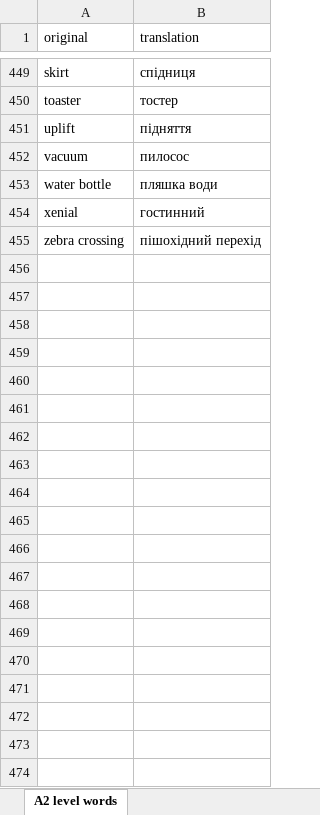
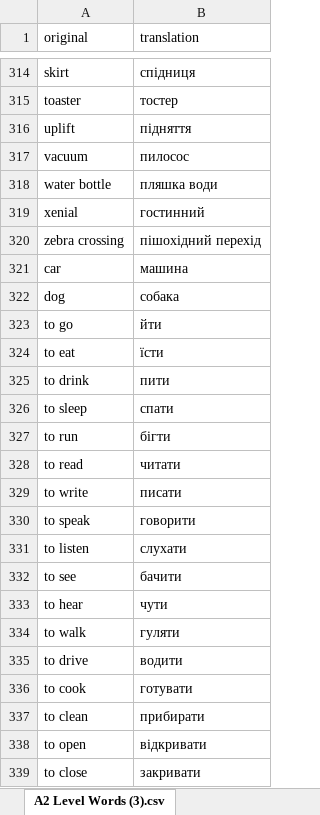
Before and after one commit to YehorVoitenko/ClanityLangPublic, an Excel workbook: constants/files/A2 LEVEL WORDS.xlsx, sheet A2 Level Words (3).csv, drawn as a sheet; only a part is shown, gaps mark what is left out; values as stored, in another font and other column widths than the file's, no borders; charts and pictures not drawn; the diff covers the shown part only; the diff names each change by its address in the sheet, - before the commit and + after, or states it on an @@ line.

```diff
--- a/constants/files/A2 LEVEL WORDS.xlsx (sheet A2 Level Words (3).csv)
+++ b/constants/files/A2 LEVEL WORDS.xlsx (sheet A2 Level Words (3).csv)
-sheet tab: A2 level words
+sheet tab: A2 Level Words (3).csv
+row 321: car | машина
+row 322: dog | собака
+row 323: to go | йти
+row 324: to eat | їсти
+row 325: to drink | пити
+row 326: to sleep | спати
+row 327: to run | бігти
+row 328: to read | читати
+row 329: to write | писати
+row 330: to speak | говорити
+row 331: to listen | слухати
+row 332: to see | бачити
+row 333: to hear | чути
+row 334: to walk | гуляти
+row 335: to drive | водити
+row 336: to cook | готувати
+row 337: to clean | прибирати
+row 338: to open | відкривати
+row 339: to close | закривати
```
Also changed, not shown: 743 added rows, 135 removed rows and 13 edited cells elsewhere in this sheet, constants/files/B1 LEVEL WORDS.xlsx, 50 other files.
